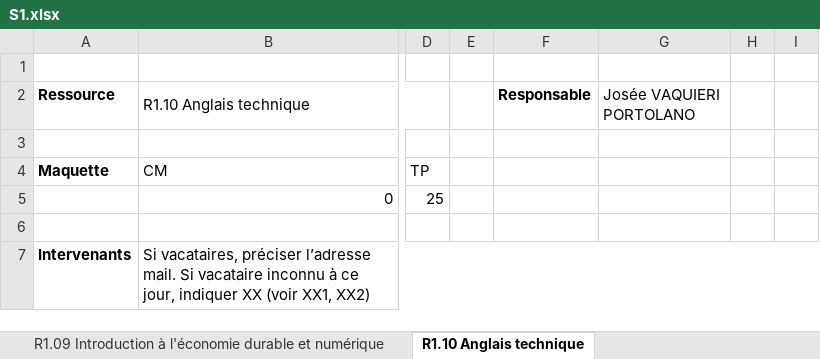
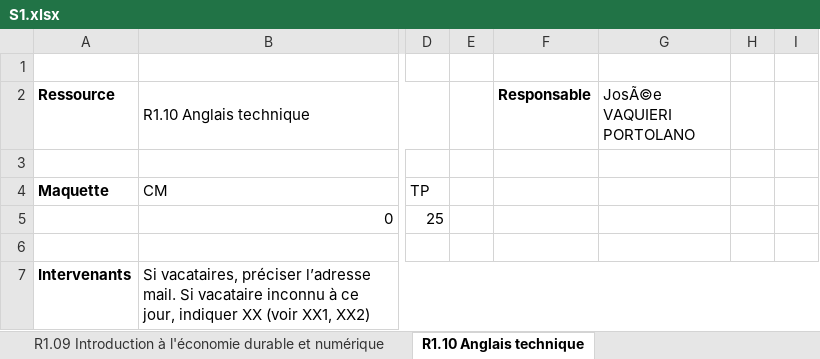
Before and after one commit to chiyeb/SAE-3.01, an Excel workbook: SAE_3_01/fichiers genere/S1.xlsx, sheet R1.10 Anglais technique, drawn as a sheet; only a part is shown, gaps mark what is left out; values as stored, in another font and other column widths than the file's, no borders; the diff names each change by its address in the sheet, - before the commit and + after, or states it on an @@ line.

```diff
--- a/SAE_3_01/fichiers genere/S1.xlsx (sheet R1.10 Anglais technique)
+++ b/SAE_3_01/fichiers genere/S1.xlsx (sheet R1.10 Anglais technique)
-G2: Josée VAQUIERI PORTOLANO
+G2: JosÃ©e VAQUIERI PORTOLANO
```
Also changed, not shown: sheet R1.03 Introduction à l'architecture des ordinateurs, sheet R1.04 Introduction aux systèmes d'exploitation, à leur fonct, sheet R1.02 Développement d'interfaces web, sheet R1.05 Introduction aux bases de données et SQL, 7 other files.
